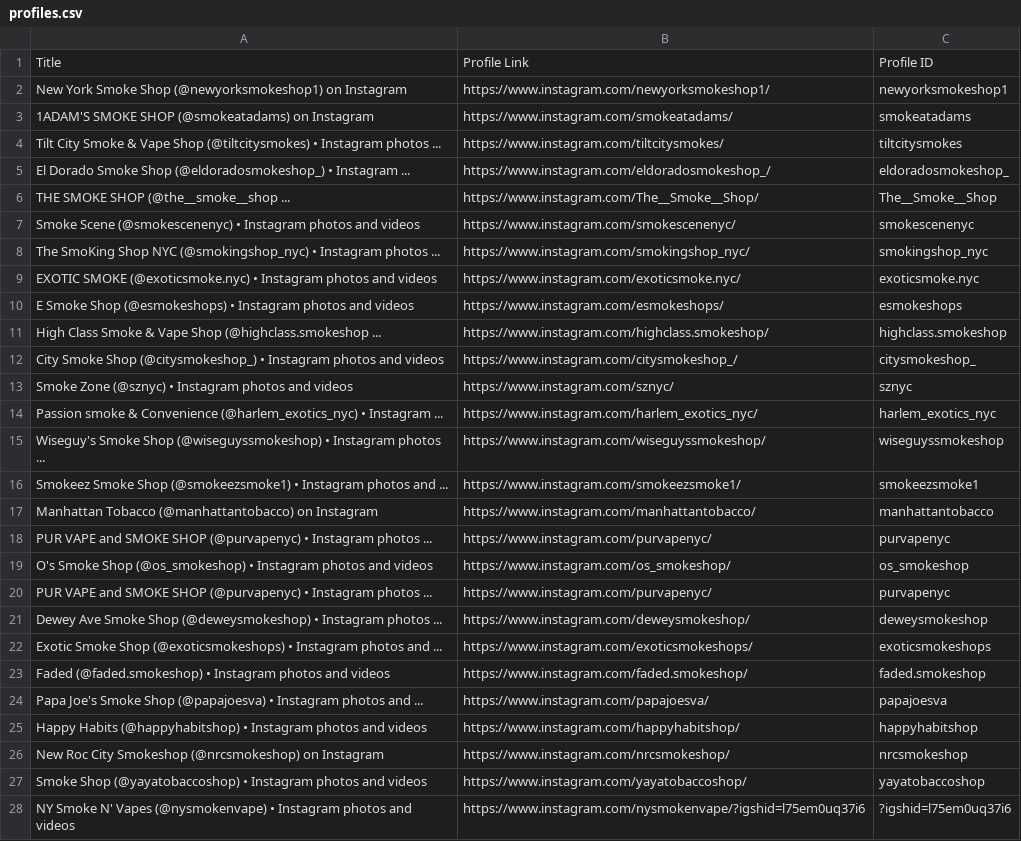
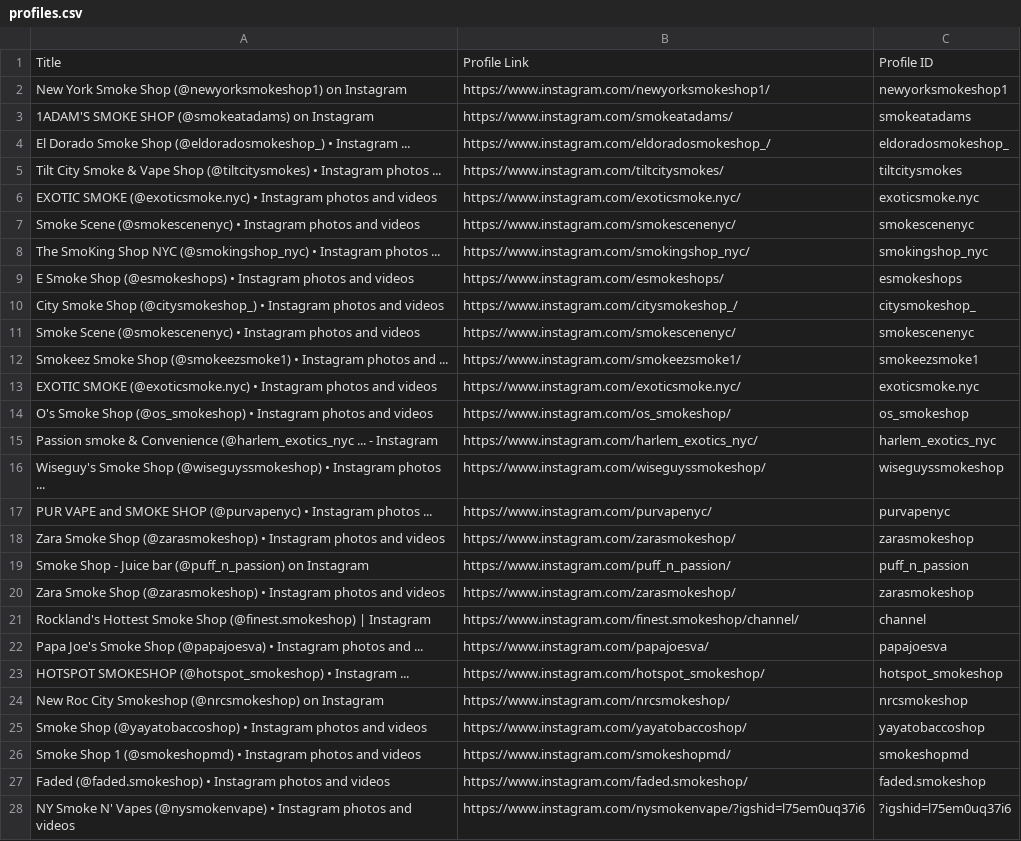
Before and after one commit to kuxall/igbot, a CSV file: profiles/profiles.csv, drawn as a sheet; removed rows and columns are numbered as before the commit, all else as after; the diff names each change by its address in the sheet, - before the commit and + after, or states it on an @@ line.

```diff
--- a/profiles/profiles.csv
+++ b/profiles/profiles.csv
@@ row 5 moved to row 4: El Dorado Smoke Shop (@eldoradosmokeshop… @@
-row 6: THE SMOKE SHOP (@the__smoke__shop ... | https://www.instagram.com/The__Smoke__Shop/ | The__Smoke__Shop
+row 6: EXOTIC SMOKE (@exoticsmoke.nyc) • Instagram photos and videos | https://www.instagram.com/exoticsmoke.nyc/ | exoticsmoke.nyc
@@ row 10 moved to row 9: E Smoke Shop (@esmokeshops) • Instagram … @@
@@ row 12 moved to row 10: City Smoke Shop (@citysmokeshop_) • Inst… @@
+row 11: Smoke Scene (@smokescenenyc) • Instagram photos and videos | https://www.instagram.com/smokescenenyc/ | smokescenenyc
@@ row 16 moved to row 12: Smokeez Smoke Shop (@smokeezsmoke1) • In… @@
-row 11: High Class Smoke & Vape Shop (@highclass.smokeshop ... | https://www.instagram.com/highclass.smokeshop/ | highclass.smokeshop
-row 13: Smoke Zone (@sznyc) • Instagram photos and videos | https://www.instagram.com/sznyc/ | sznyc
@@ row 19 moved to row 14: O's Smoke Shop (@os_smokeshop) • Instagr… @@
-A15: …& Convenience (@harlem_exotics_nyc) • Instagram ...
+A15: …& Convenience (@harlem_exotics_nyc ... - Instagram
-row 17: Manhattan Tobacco (@manhattantobacco) on Instagram | https://www.instagram.com/manhattantobacco/ | manhattantobacco
-row 20: PUR VAPE and SMOKE SHOP (@purvapenyc) • Instagram photos ... | https://www.instagram.com/purvapenyc/ | purvapenyc
-row 21: Dewey Ave Smoke Shop (@deweysmokeshop) • Instagram photos ... | https://www.instagram.com/deweysmokeshop/ | deweysmokeshop
-row 22: Exotic Smoke Shop (@exoticsmokeshops) • Instagram photos and ... | https://www.instagram.com/exoticsmokeshops/ | exoticsmokeshops
+row 18: Zara Smoke Shop (@zarasmokeshop) • Instagram photos and videos | https://www.instagram.com/zarasmokeshop/ | zarasmokeshop
+row 19: Smoke Shop - Juice bar (@puff_n_passion) on Instagram | https://www.instagram.com/puff_n_passion/ | puff_n_passion
+row 20: Zara Smoke Shop (@zarasmokeshop) • Instagram photos and videos | https://www.instagram.com/zarasmokeshop/ | zarasmokeshop
+row 21: Rockland's Hottest Smoke Shop (@finest.smokeshop) | Instagram | https://www.instagram.com/finest.smokeshop/channel/ | channel
-row 25: Happy Habits (@happyhabitshop) • Instagram photos and videos | https://www.instagram.com/happyhabitshop/ | happyhabitshop
+row 23: HOTSPOT SMOKESHOP (@hotspot_smokeshop) • Instagram ... | https://www.instagram.com/hotspot_smokeshop/ | hotspot_smokeshop
+row 26: Smoke Shop 1 (@smokeshopmd) • Instagram photos and videos | https://www.instagram.com/smokeshopmd/ | smokeshopmd
@@ row 23 moved to row 27: Faded (@faded.smokeshop) • Instagram pho… @@
```
Also changed, not shown: 23 other files.
